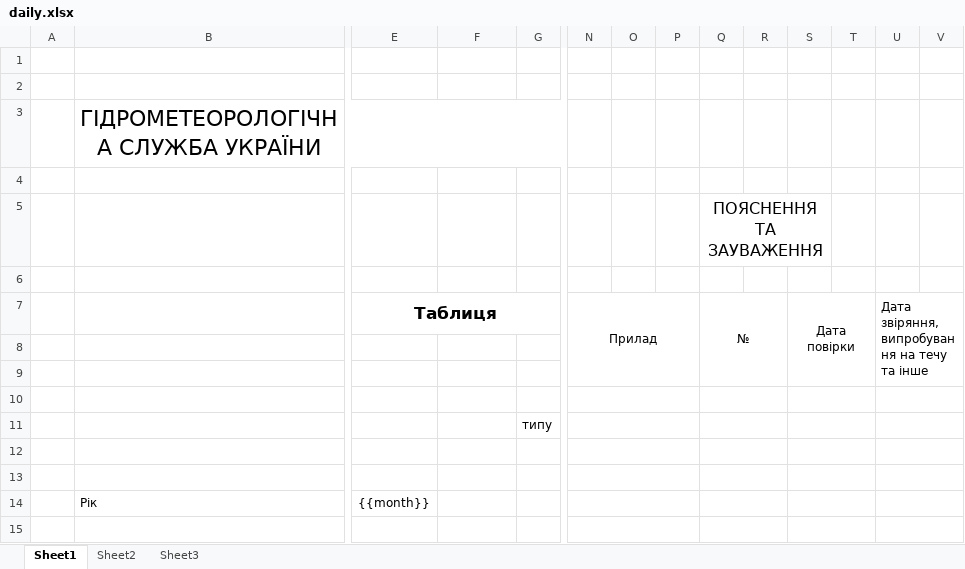
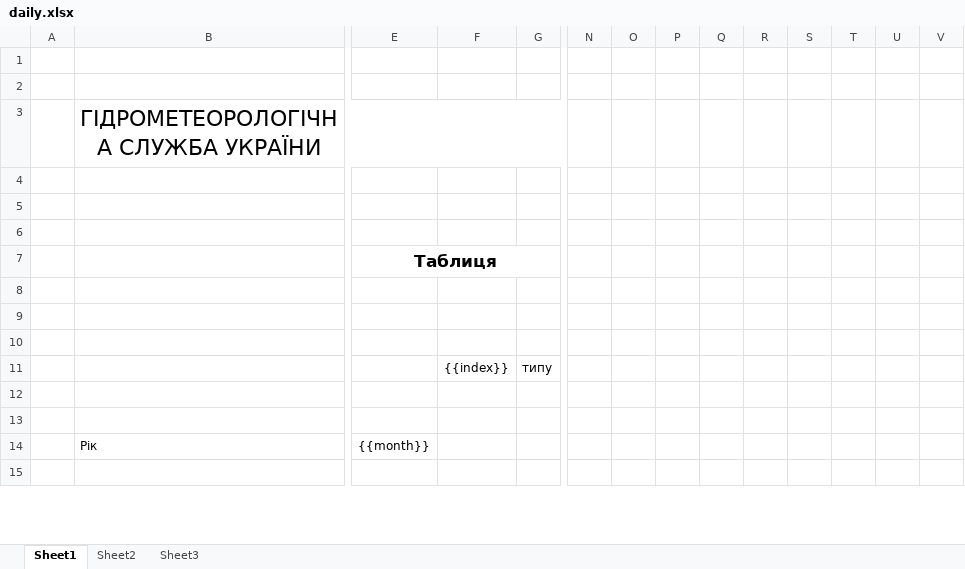
Before and after one commit to andrewdacenko/geocentr-meteodata, an Excel workbook: templates/daily.xlsx, sheet Sheet1, drawn as a sheet; only a part is shown, gaps mark what is left out; values as stored, in another font and other column widths than the file's, no borders; removed rows and columns are numbered as before the commit, all else as after; rows hold the shown columns only; the diff covers the shown part only; the diff names each change by its address in the sheet, - before the commit and + after, or states it on an @@ line.

Commit message:
finished daily report + fixed annual report

```diff
--- a/templates/daily.xlsx (sheet Sheet1)
+++ b/templates/daily.xlsx (sheet Sheet1)
-Q5: ПОЯСНЕННЯ ТА ЗАУВАЖЕННЯ
+Q5: (empty)
-Q5:S5 merged
-row 7:  |  | Таблиця |  |  | Прилад |  |  | № |  | Дата повірки |  | Дата звіряння, випробування на течу та інше
+row 7:  |  | Таблиця
-N10:P10 merged
-Q10:R10 merged
-S10:T10 merged
-U10:V10 merged
-F11: (empty)
+F11: {{index}}
-N11:P11 merged
-Q11:R11 merged
-S11:T11 merged
-U11:V11 merged
-N12:P12 merged
-Q12:R12 merged
-S12:T12 merged
-U12:V12 merged
-N13:P13 merged
-Q13:R13 merged
-S13:T13 merged
-U13:V13 merged
-N14:P14 merged
-Q14:R14 merged
-S14:T14 merged
-U14:V14 merged
-N15:P15 merged
-Q15:R15 merged
-S15:T15 merged
-U15:V15 merged
```
Also changed, not shown: 36 added rows, 10 removed rows, 10 edited cells, cell formats and merged cells elsewhere in this sheet, 2 other files.
